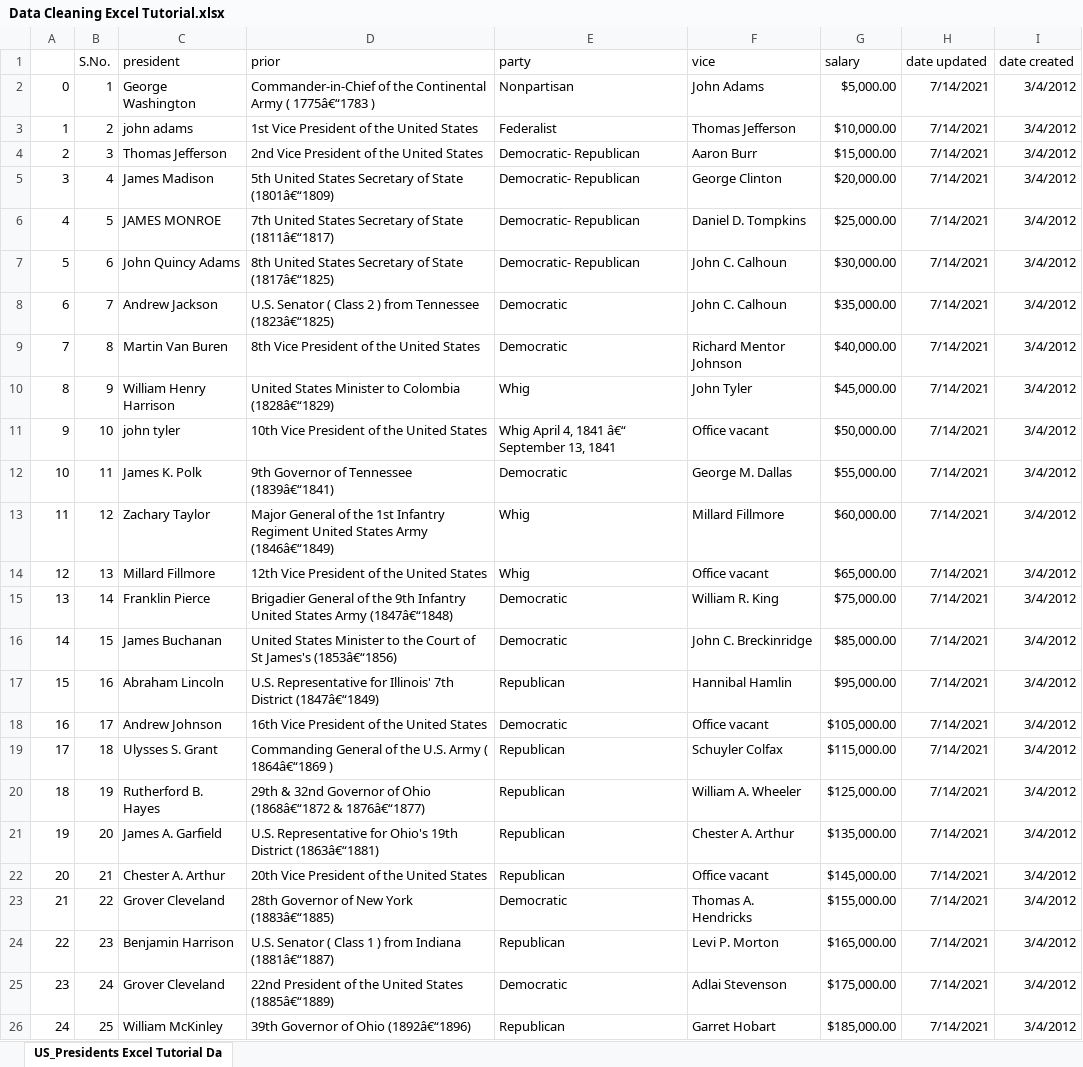
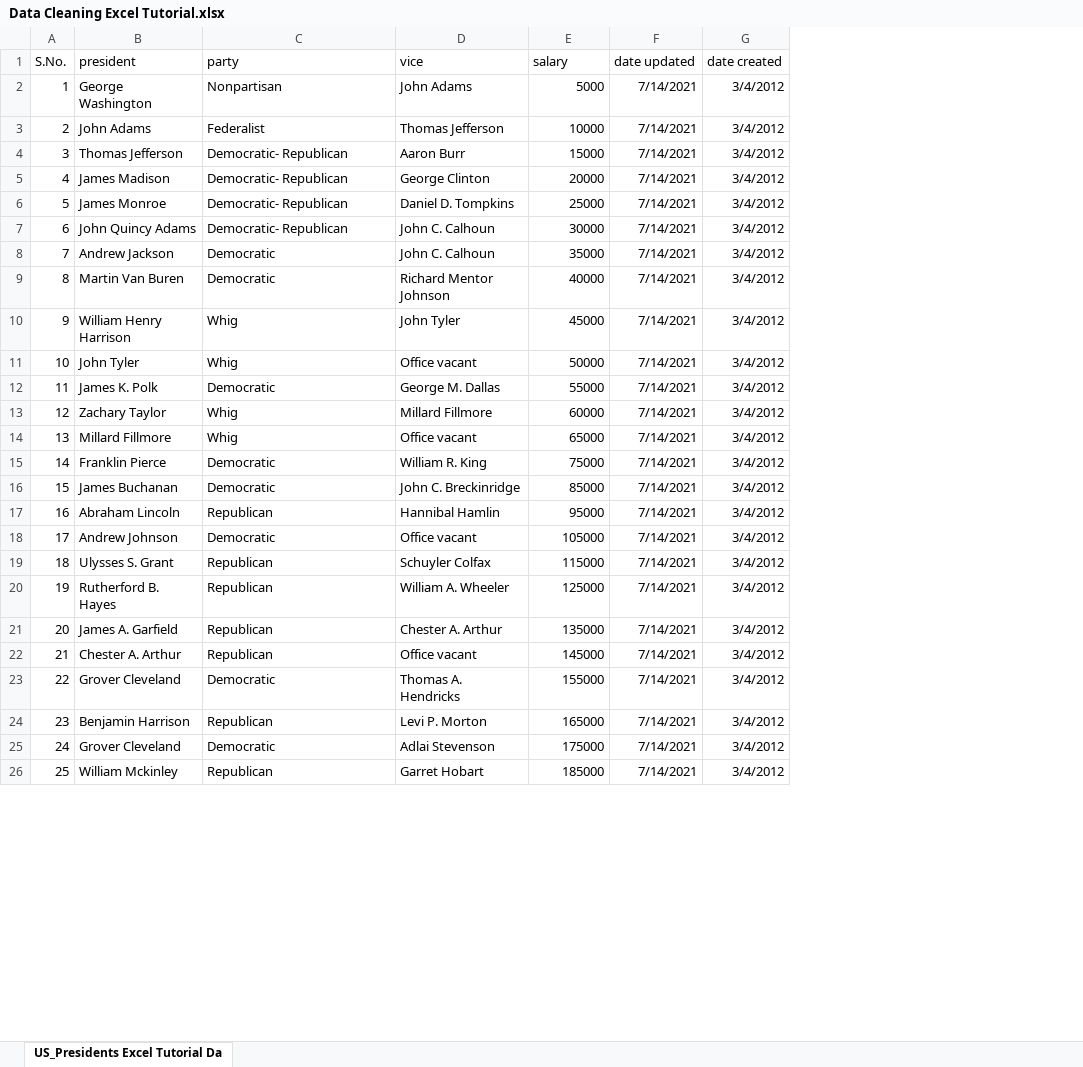
Before and after one commit to Jahadi-Hasan-Joy/Excel-learning, an Excel workbook: Data Cleaning Excel Tutorial.xlsx, sheet US_Presidents Excel Tutorial Da, drawn as a sheet; only a part is shown; values as stored, in another font and other column widths than the file's, no borders; removed rows and columns are numbered as before the commit, all else as after; the diff covers the shown part only; the diff names each change by its address in the sheet, - before the commit and + after, or states it on an @@ line.

```diff
--- a/Data Cleaning Excel Tutorial.xlsx (sheet US_Presidents Excel Tutorial Da)
+++ b/Data Cleaning Excel Tutorial.xlsx (sheet US_Presidents Excel Tutorial Da)
-column A, rows 2-26: 0 | 1 | 2 | 3 | 4 | 5 | 6 | 7 | 8 | 9 | 10 | 11 | 12 | 13 | 14 | 15 | 16 | 17 | 18 | 19 | 20 | 21 | 22 | 23 | 24
-column D (prior), rows 2-26: Commander-in-Chief of the Continental Army ( 1775â€“1783 ) | 1st Vice President of the United States | 2nd Vice President of the United States | 5th United States Secretary of State (1801â€“1809) | 7th United States Secretary of State (1811â€“1817) | 8th United States Secretary of State (1817â€“1825) | U.S. Senator ( Class 2 ) from Tennessee (1823â€“1825) | 8th Vice President of the United States | United States Minister to Colombia (1828â€“1829) | 10th Vice President of the United States | 9th Governor of Tennessee (1839â€“1841) | Major General of the 1st Infantry Regiment United States Army (1846â€“1849) | 12th Vice President of the United States | Brigadier General of the 9th Infantry United States Army (1847â€“1848) | United States Minister to the Court of St James's (1853â€“1856) | U.S. Representative for Illinois' 7th District (1847â€“1849) | 16th Vice President of the United States | Commanding General of the U.S. Army ( 1864â€“1869 ) | 29th & 32nd Governor of Ohio (1868â€“1872 & 1876â€“1877) | U.S. Representative for Ohio's 19th District (1863â€“1881) | 20th Vice President of the United States | 28th Governor of New York (1883â€“1885) | U.S. Senator ( Class 1 ) from Indiana (1881â€“1887) | 22nd President of the United States (1885â€“1889) | 39th Governor of Ohio (1892â€“1896)
-E2 (salary): $5,000.00
+E2 (salary): 5000
-B3 (president): john adams
+B3 (president): John Adams
-E3 (salary): $10,000.00
+E3 (salary): 10000
-E4 (salary): $15,000.00
+E4 (salary): 15000
-E5 (salary): $20,000.00
+E5 (salary): 20000
-B6 (president): JAMES MONROE
+B6 (president): James Monroe
-E6 (salary): $25,000.00
+E6 (salary): 25000
-E7 (salary): $30,000.00
+E7 (salary): 30000
-E8 (salary): $35,000.00
+E8 (salary): 35000
-E9 (salary): $40,000.00
+E9 (salary): 40000
-E10 (salary): $45,000.00
+E10 (salary): 45000
-B11 (president): john tyler
+B11 (president): John Tyler
-C11 (party): Whig April 4, 1841 â€“ September 13, 1841
+C11 (party): Whig
-E11 (salary): $50,000.00
+E11 (salary): 50000
-E12 (salary): $55,000.00
+E12 (salary): 55000
-E13 (salary): $60,000.00
+E13 (salary): 60000
-E14 (salary): $65,000.00
+E14 (salary): 65000
-E15 (salary): $75,000.00
+E15 (salary): 75000
-E16 (salary): $85,000.00
+E16 (salary): 85000
-E17 (salary): $95,000.00
+E17 (salary): 95000
-E18 (salary): $105,000.00
+E18 (salary): 105000
-E19 (salary): $115,000.00
+E19 (salary): 115000
-E20 (salary): $125,000.00
+E20 (salary): 125000
-E21 (salary): $135,000.00
+E21 (salary): 135000
-E22 (salary): $145,000.00
+E22 (salary): 145000
-E23 (salary): $155,000.00
+E23 (salary): 155000
-E24 (salary): $165,000.00
+E24 (salary): 165000
-E25 (salary): $175,000.00
+E25 (salary): 175000
-B26 (president): William McKinley
+B26 (president): William Mckinley
-E26 (salary): $185,000.00
+E26 (salary): 185000
```
Also changed, not shown: 1 removed row and 26 edited cells elsewhere in this sheet, Excel Charts Tutorial File.xlsx, Excel Project Dataset.xlsx, 1 other file.
